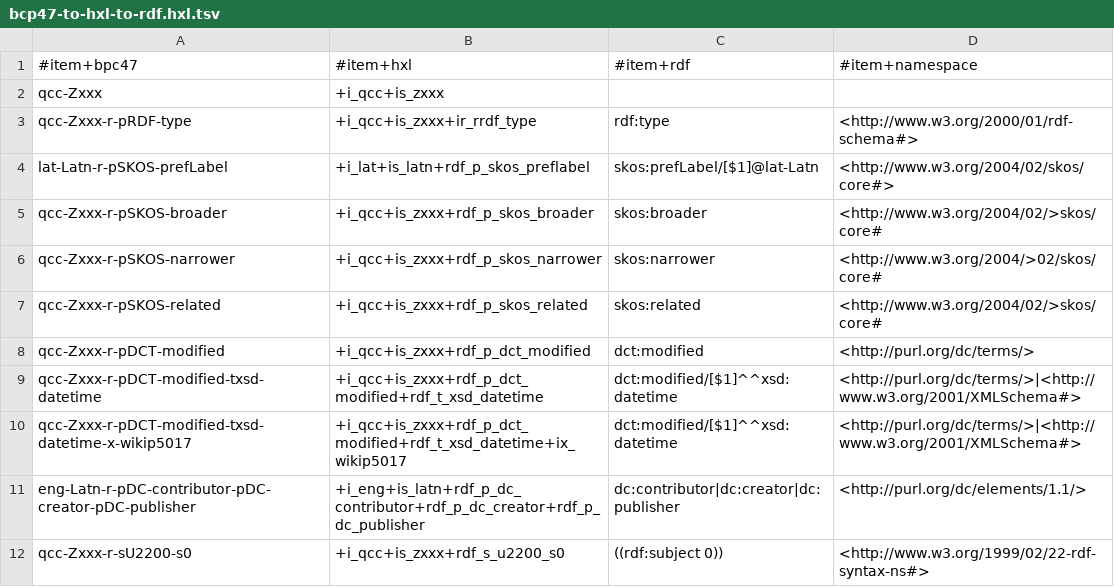
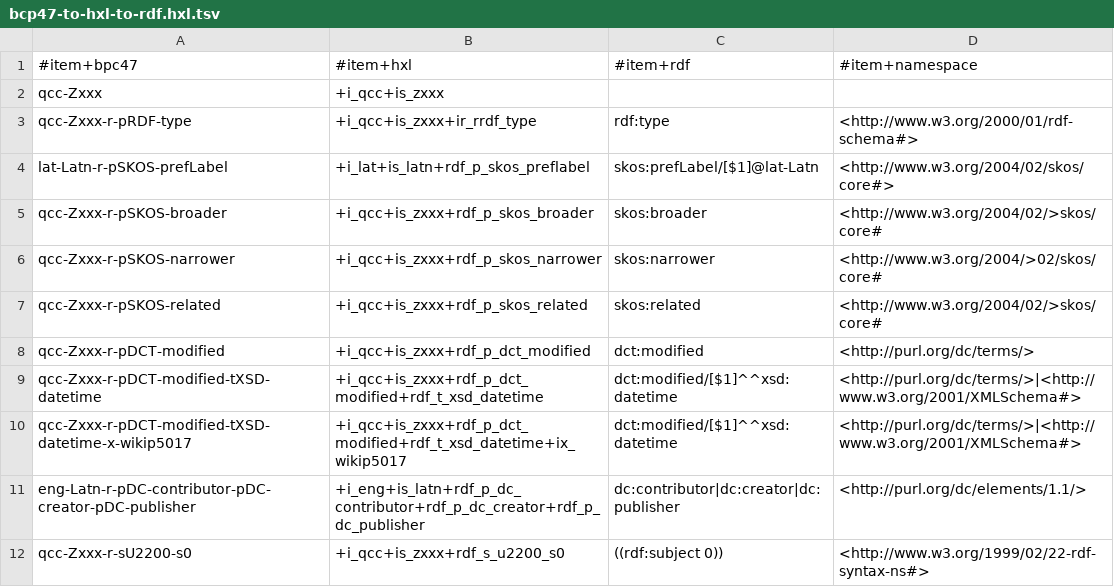
Before and after one commit to EticaAI/lexicographi-sine-finibus, a TSV file: officina/999999999/1568346/bcp47-to-hxl-to-rdf.hxl.tsv, drawn as a sheet.

```diff
--- a/officina/999999999/1568346/bcp47-to-hxl-to-rdf.hxl.tsv
+++ b/officina/999999999/1568346/bcp47-to-hxl-to-rdf.hxl.tsv
@@ -8,4 +8,4 @@ qcc-Zxxx-r-pSKOS-related	+i_qcc+is_zxxx+rdf_p_skos_related	skos:related	<http://
 qcc-Zxxx-r-pDCT-modified	+i_qcc+is_zxxx+rdf_p_dct_modified	dct:modified	<http://purl.org/dc/terms/>
-qcc-Zxxx-r-pDCT-modified-txsd-datetime	+i_qcc+is_zxxx+rdf_p_dct_modified+rdf_t_xsd_datetime	dct:modified/[$1]^^xsd:datetime	<http://purl.org/dc/terms/>|<http://www.w3.org/2001/XMLSchema#>
-qcc-Zxxx-r-pDCT-modified-txsd-datetime-x-wikip5017	+i_qcc+is_zxxx+rdf_p_dct_modified+rdf_t_xsd_datetime+ix_wikip5017	dct:modified/[$1]^^xsd:datetime	<http://purl.org/dc/terms/>|<http://www.w3.org/2001/XMLSchema#>
+qcc-Zxxx-r-pDCT-modified-tXSD-datetime	+i_qcc+is_zxxx+rdf_p_dct_modified+rdf_t_xsd_datetime	dct:modified/[$1]^^xsd:datetime	<http://purl.org/dc/terms/>|<http://www.w3.org/2001/XMLSchema#>
+qcc-Zxxx-r-pDCT-modified-tXSD-datetime-x-wikip5017	+i_qcc+is_zxxx+rdf_p_dct_modified+rdf_t_xsd_datetime+ix_wikip5017	dct:modified/[$1]^^xsd:datetime	<http://purl.org/dc/terms/>|<http://www.w3.org/2001/XMLSchema#>
 eng-Latn-r-pDC-contributor-pDC-creator-pDC-publisher	+i_eng+is_latn+rdf_p_dc_contributor+rdf_p_dc_creator+rdf_p_dc_publisher	dc:contributor|dc:creator|dc:publisher	<http://purl.org/dc/elements/1.1/>
```
Also changed, not shown: 2 other files.
